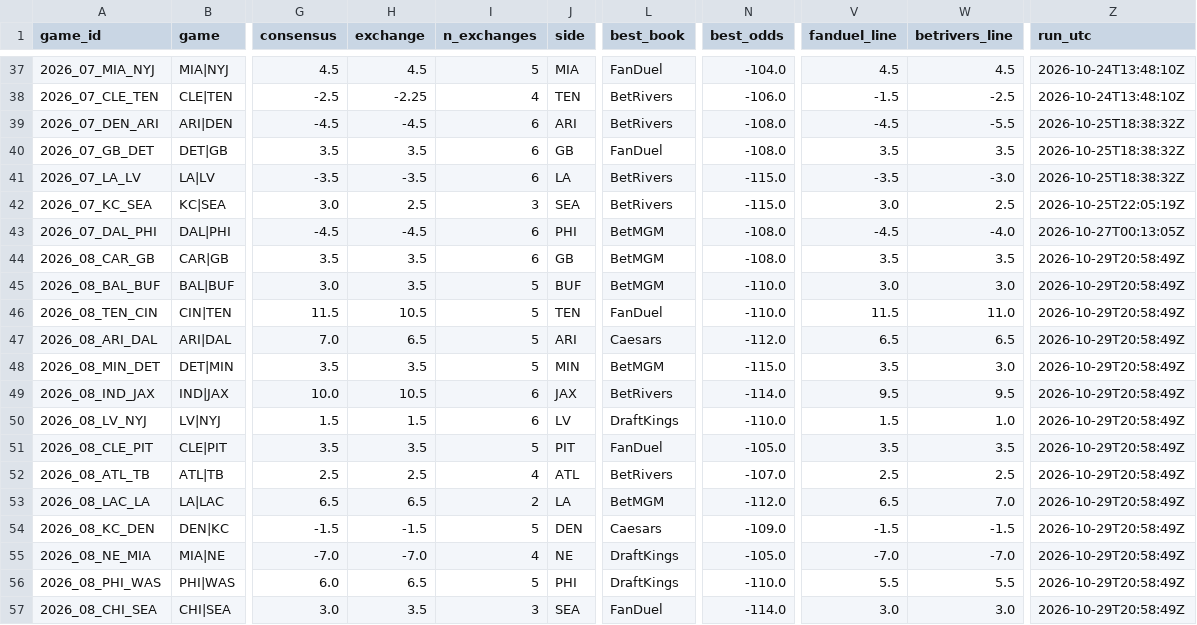
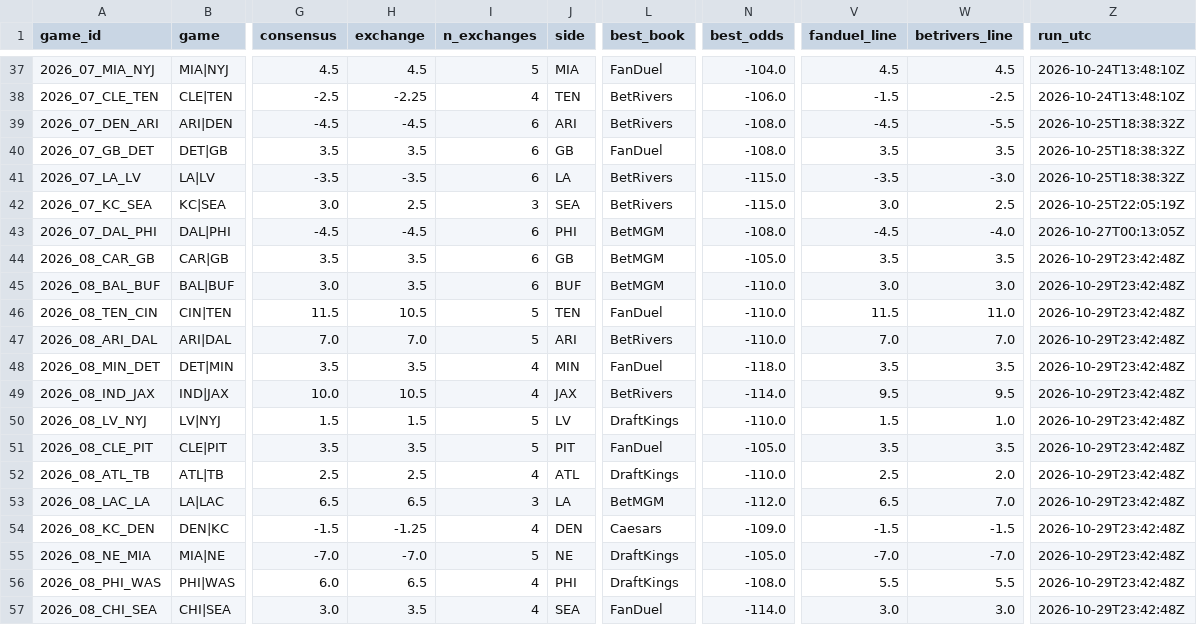
Before and after one commit to wbblanck/nfl-betting-model, a CSV file: data/live/ats_record_2026.csv, drawn as a sheet; only a part is shown, gaps mark what is left out; the diff names each change by its address in the sheet, - before the commit and + after, or states it on an @@ line.

```diff
--- a/data/live/ats_record_2026.csv
+++ b/data/live/ats_record_2026.csv
-N44 (best_odds): -108.0
+N44 (best_odds): -105.0
-Z44:Z57 (run_utc): 2026-10-29T20:58:49Z
+Z44:Z57 (run_utc): 2026-10-29T23:42:48Z
-I45 (n_exchanges): 5
+I45 (n_exchanges): 6
-H47 (exchange): 6.5
+H47 (exchange): 7.0
-L47 (best_book): Caesars
+L47 (best_book): BetRivers
-N47 (best_odds): -112.0
+N47 (best_odds): -110.0
-V47 (fanduel_line): 6.5
+V47 (fanduel_line): 7.0
-W47 (betrivers_line): 6.5
+W47 (betrivers_line): 7.0
-I48 (n_exchanges): 5
+I48 (n_exchanges): 4
-L48 (best_book): BetMGM
+L48 (best_book): FanDuel
-N48 (best_odds): -115.0
+N48 (best_odds): -118.0
-W48 (betrivers_line): 3.0
+W48 (betrivers_line): 3.5
-I49 (n_exchanges): 6
+I49 (n_exchanges): 4
-I50 (n_exchanges): 6
+I50 (n_exchanges): 5
-L52 (best_book): BetRivers
+L52 (best_book): DraftKings
-N52 (best_odds): -107.0
+N52 (best_odds): -110.0
-W52 (betrivers_line): 2.5
+W52 (betrivers_line): 2.0
-I53 (n_exchanges): 2
+I53 (n_exchanges): 3
-H54 (exchange): -1.5
+H54 (exchange): -1.25
-I54 (n_exchanges): 5
+I54 (n_exchanges): 4
-I55 (n_exchanges): 4
+I55 (n_exchanges): 5
-I56 (n_exchanges): 5
+I56 (n_exchanges): 4
-N56 (best_odds): -110.0
+N56 (best_odds): -108.0
-I57 (n_exchanges): 3
+I57 (n_exchanges): 4
```
Also changed, not shown: data/live/ats_runs_2026.csv, data/live/openmarkets_compare_2026.csv, 8 other files.
